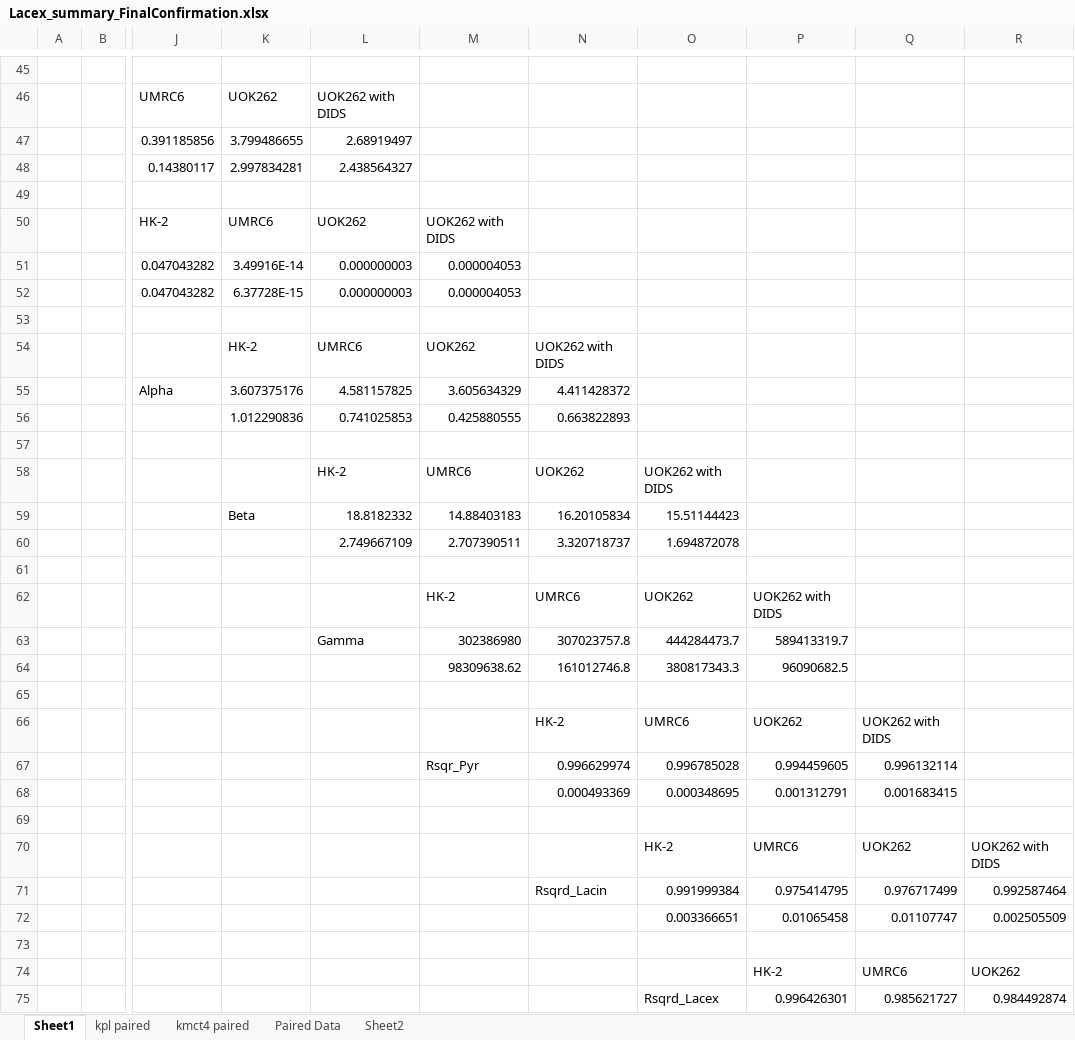
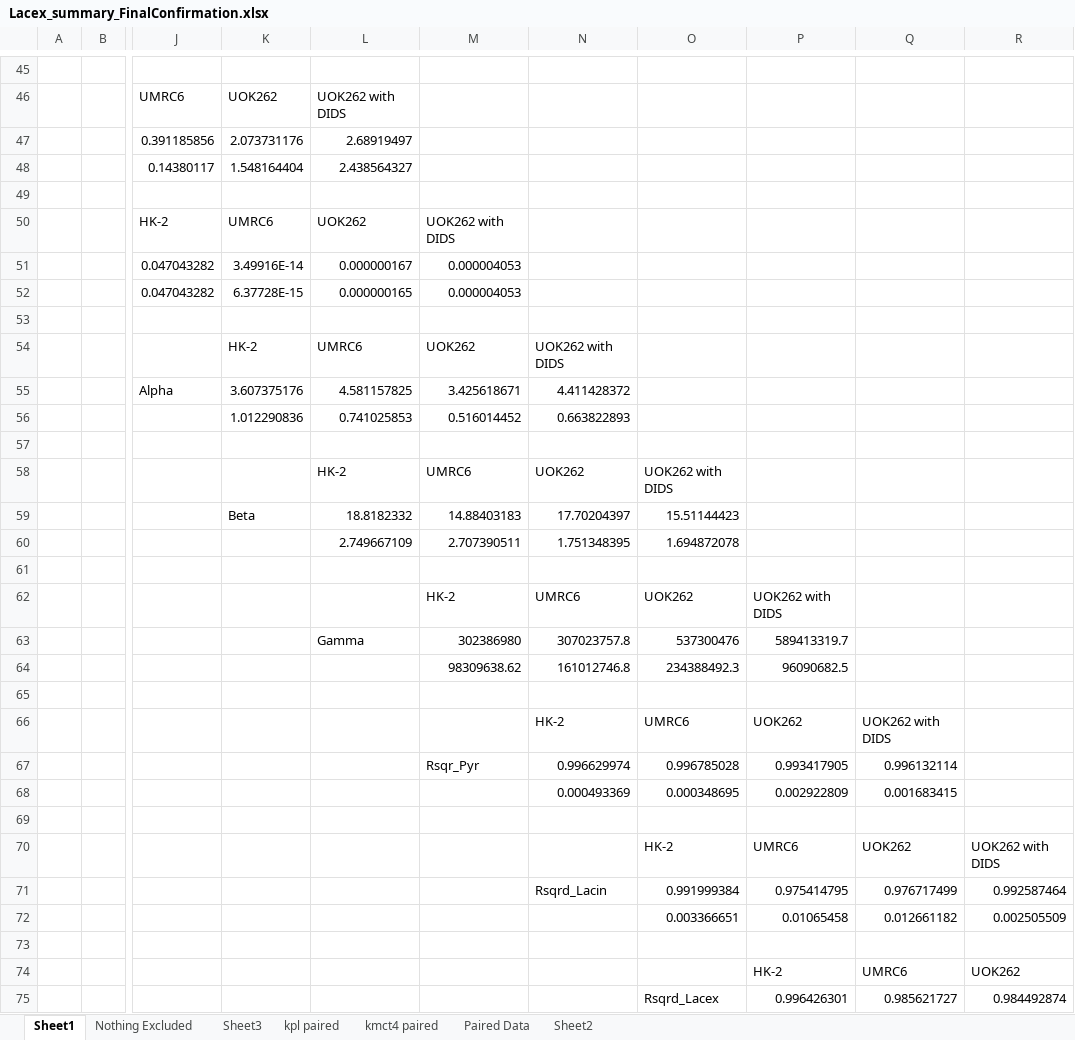
Before and after one commit to FayyazA/bioreactor-kinetic-analysis, an Excel workbook: Lacex_summary_FinalConfirmation.xlsx, sheet Sheet1, drawn as a sheet; only a part is shown, gaps mark what is left out; values as stored, in another font and other column widths than the file's, no borders; charts and pictures and conditional formats not drawn; the diff covers the shown part only; the diff names each change by its address in the sheet, - before the commit and + after, or states it on an @@ line.

```diff
--- a/Lacex_summary_FinalConfirmation.xlsx (sheet Sheet1)
+++ b/Lacex_summary_FinalConfirmation.xlsx (sheet Sheet1)
+sheet tab: Nothing Excluded
+sheet tab: Sheet3
-K47: 3.799486655
+K47: 2.073731176
-K48: 2.997834281
+K48: 1.548164404
-L51: 0.000000003
+L51: 0.000000167
-L52: 0.000000003
+L52: 0.000000165
-M55: 3.605634329
+M55: 3.425618671
-M56: 0.425880555
+M56: 0.516014452
-N59: 16.20105834
+N59: 17.70204397
-N60: 3.320718737
+N60: 1.751348395
-O63: 444284473.7
+O63: 537300476
-O64: 380817343.3
+O64: 234388492.3
-P67: 0.994459605
+P67: 0.993417905
-P68: 0.001312791
+P68: 0.002922809
-Q72: 0.01107747
+Q72: 0.012661182
```
Also changed, not shown: 17 edited cells elsewhere in this sheet, sheet Paired Data, charts or pictures, 2 other files.
